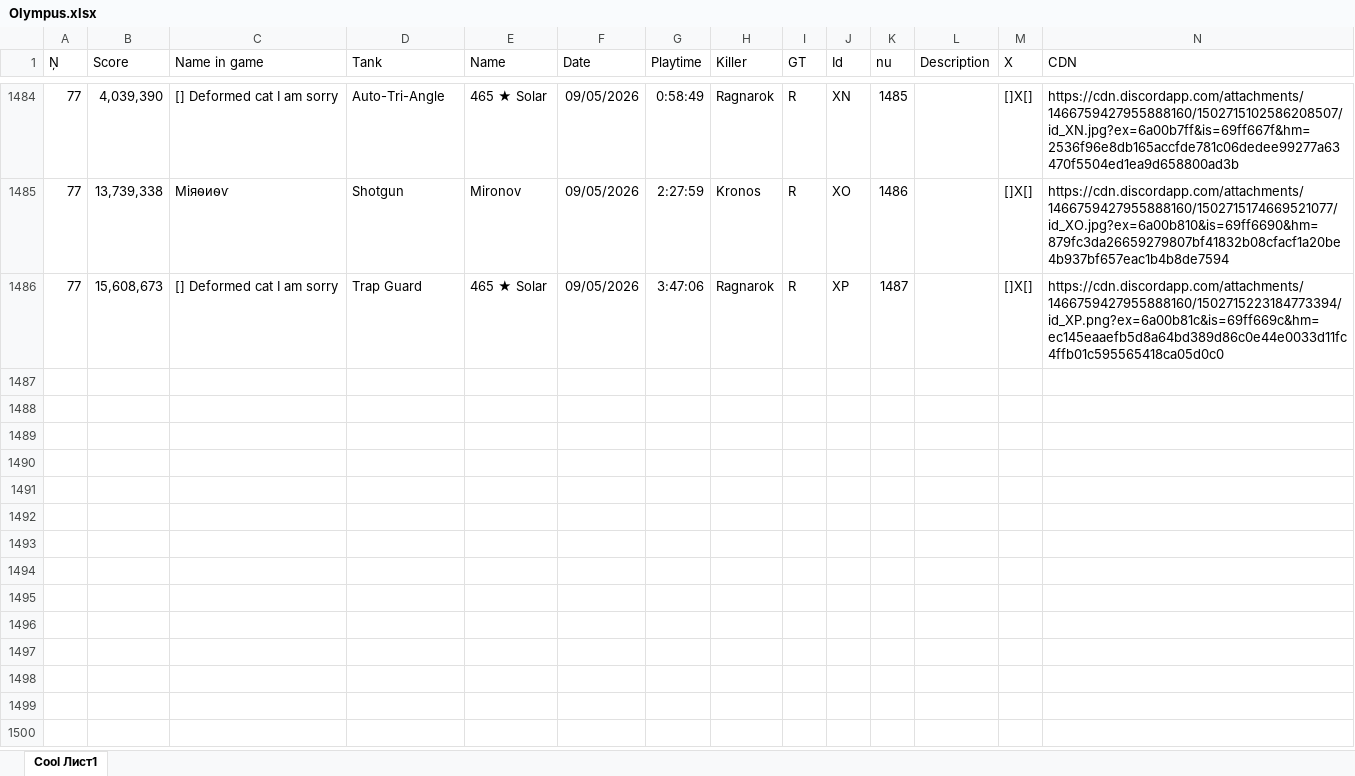
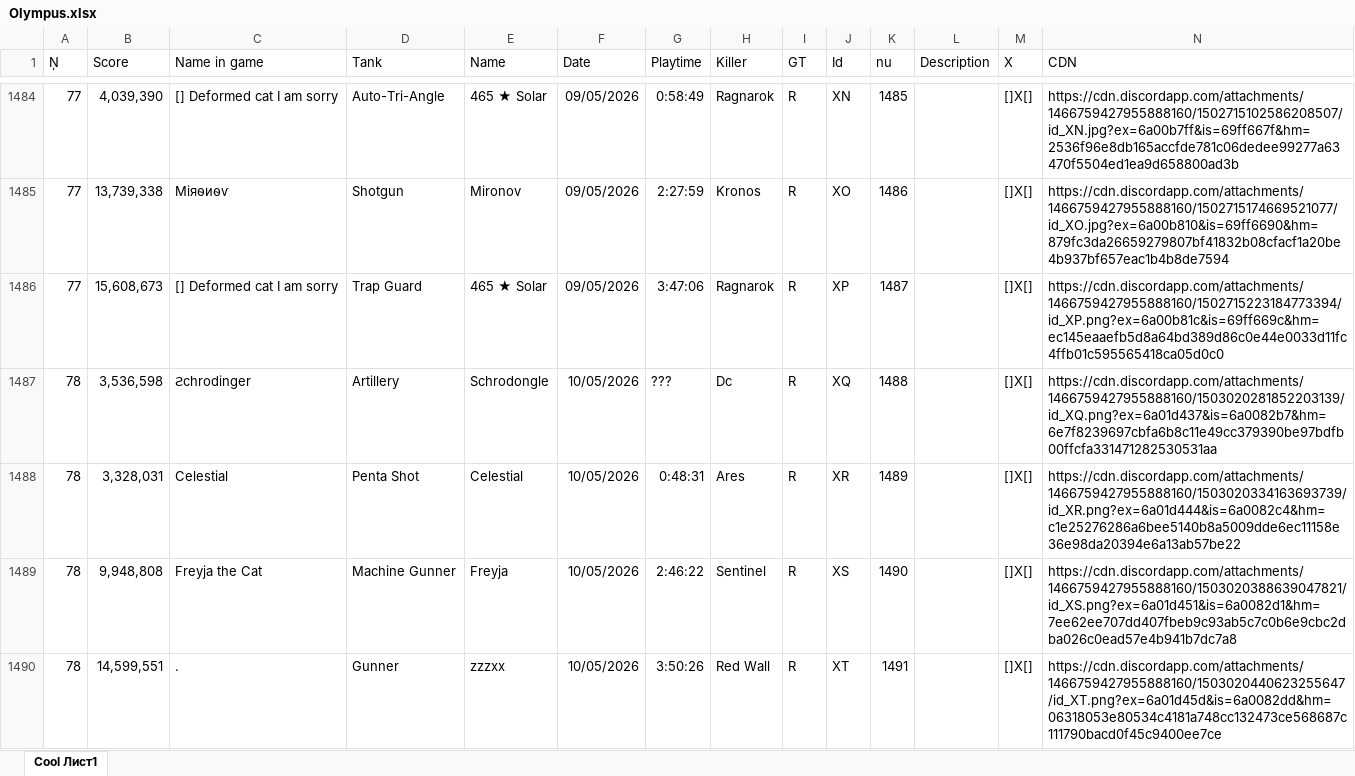
Before and after one commit to Tejmq/OlympusBot, an Excel workbook: data/Olympus.xlsx, sheet Cool Лист1, drawn as a sheet; only a part is shown, gaps mark what is left out; values as stored, in another font and other column widths than the file's, no borders; the diff covers the shown part only; the diff names each change by its address in the sheet, - before the commit and + after, or states it on an @@ line.

Commit message:
Add files via upload

```diff
--- a/data/Olympus.xlsx (sheet Cool Лист1)
+++ b/data/Olympus.xlsx (sheet Cool Лист1)
+row 1487: 78 | 3,536,598 | Ꙅchrodinger | Artillery | Schrodongle | 10/05/2026 | ??? | Dc | R | XQ | 1488 |  | []X[] | https://cdn.discordapp.com/attachments/1466759427955888160/1503020281852203139/id_XQ.png?ex=6a01d437&is=6a0082b7&hm=6e7f8239697cbfa6b8c11e49cc379390be97bdfb00ffcfa331471282530531aa
+row 1488: 78 | 3,328,031 | Celestial | Penta Shot | Celestial | 10/05/2026 | 0:48:31 | Ares | R | XR | 1489 |  | []X[] | https://cdn.discordapp.com/attachments/1466759427955888160/1503020334163693739/id_XR.png?ex=6a01d444&is=6a0082c4&hm=c1e25276286a6bee5140b8a5009dde6ec11158e36e98da20394e6a13ab57be22
+row 1489: 78 | 9,948,808 | Freyja the Cat | Machine Gunner | Freyja | 10/05/2026 | 2:46:22 | Sentinel | R | XS | 1490 |  | []X[] | https://cdn.discordapp.com/attachments/1466759427955888160/1503020388639047821/id_XS.png?ex=6a01d451&is=6a0082d1&hm=7ee62ee707dd407fbeb9c93ab5c7c0b6e9cbc2dba026c0ead57e4b941b7dc7a8
+row 1490: 78 | 14,599,551 | . | Gunner | zzzxx | 10/05/2026 | 3:50:26 | Red Wall | R | XT | 1491 |  | []X[] | https://cdn.discordapp.com/attachments/1466759427955888160/1503020440623255647/id_XT.png?ex=6a01d45d&is=6a0082dd&hm=06318053e80534c4181a748cc132473ce568687c111790bacd0f45c9400ee7ce
```
Also changed, not shown: 4 added rows elsewhere in this sheet.
